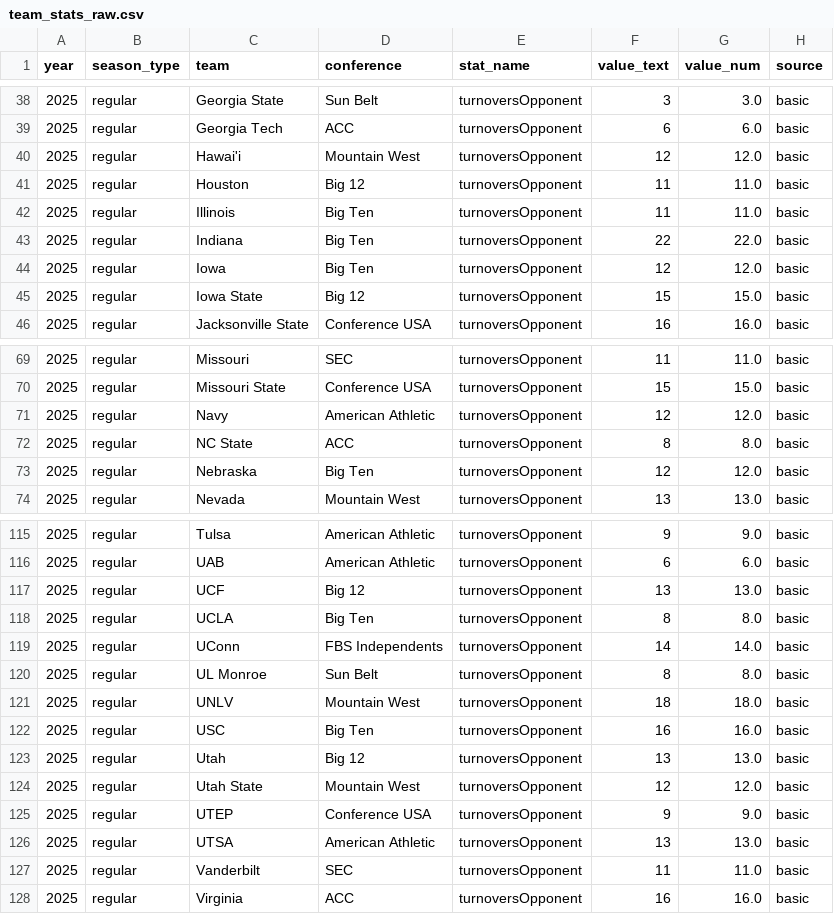
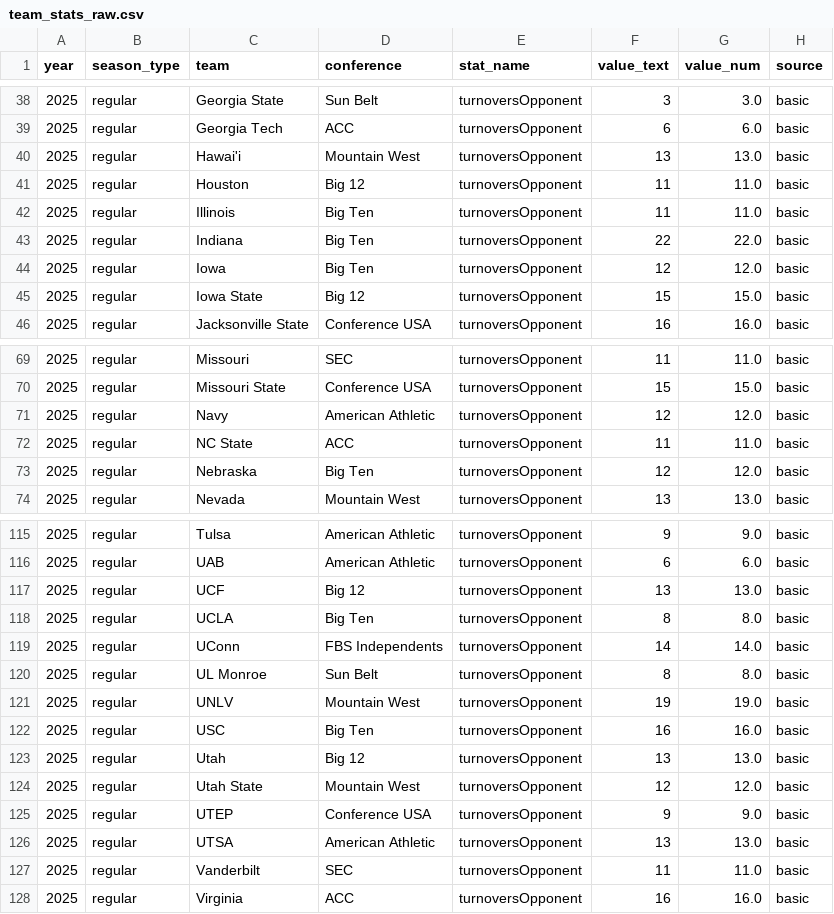
Before and after one commit to Clownworldenjoyer76/cfb_for_mat, a CSV file: team_stats_raw.csv, drawn as a sheet; only a part is shown, gaps mark what is left out.

```diff
--- a/team_stats_raw.csv
+++ b/team_stats_raw.csv
@@ -39,3 +39,3 @@ year,season_type,team,conference,stat_name,value_text,value_num,source
 2025,regular,Georgia Tech,ACC,turnoversOpponent,6,6.0,basic
-2025,regular,Hawai'i,Mountain West,turnoversOpponent,12,12.0,basic
+2025,regular,Hawai'i,Mountain West,turnoversOpponent,13,13.0,basic
 2025,regular,Houston,Big 12,turnoversOpponent,11,11.0,basic
@@ -71,3 +71,3 @@ year,season_type,team,conference,stat_name,value_text,value_num,source
 2025,regular,Navy,American Athletic,turnoversOpponent,12,12.0,basic
-2025,regular,NC State,ACC,turnoversOpponent,8,8.0,basic
+2025,regular,NC State,ACC,turnoversOpponent,11,11.0,basic
 2025,regular,Nebraska,Big Ten,turnoversOpponent,12,12.0,basic
@@ -120,3 +120,3 @@ year,season_type,team,conference,stat_name,value_text,value_num,source
 2025,regular,UL Monroe,Sun Belt,turnoversOpponent,8,8.0,basic
-2025,regular,UNLV,Mountain West,turnoversOpponent,18,18.0,basic
+2025,regular,UNLV,Mountain West,turnoversOpponent,19,19.0,basic
 2025,regular,USC,Big Ten,turnoversOpponent,16,16.0,basic
```
Also changed, not shown: 2 other files.
